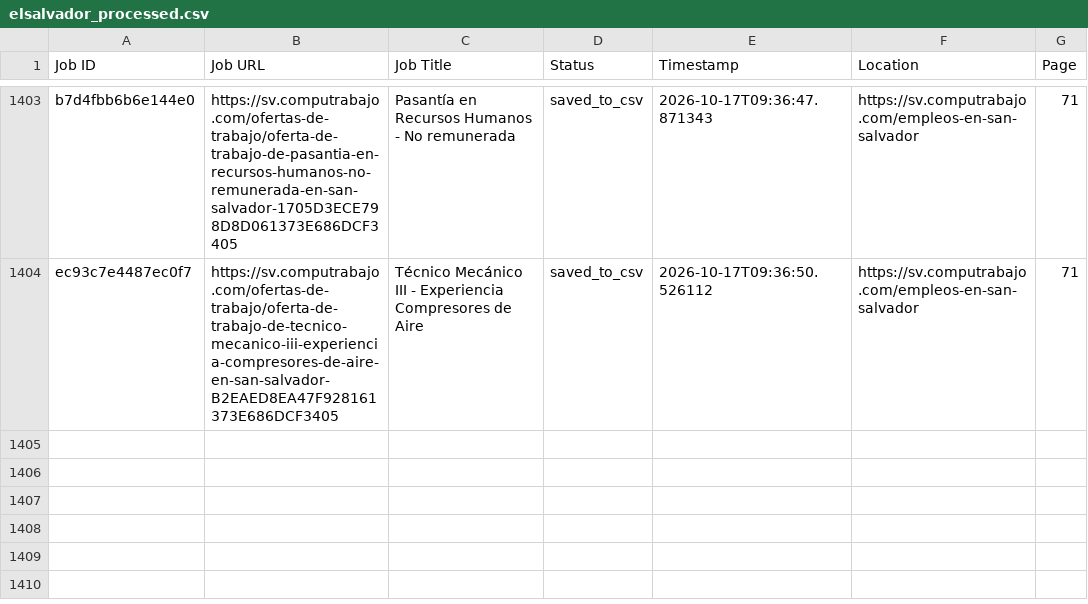
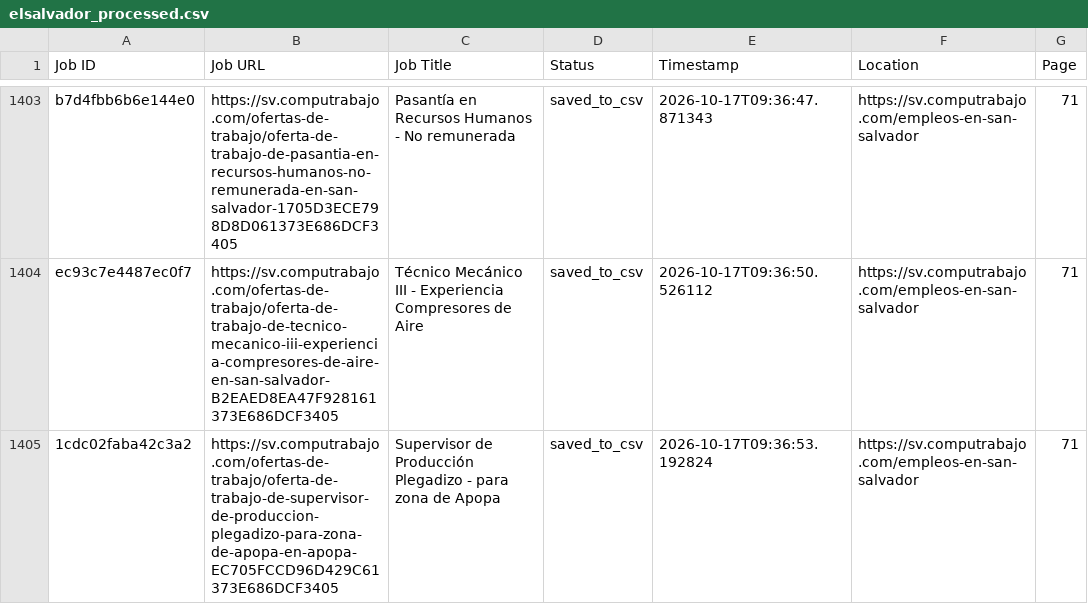
Before and after one commit to liliankason/computrabajo_elsalvador_scraper, a CSV file: elsalvador_processed.csv, drawn as a sheet; only a part is shown, gaps mark what is left out.

```diff
--- a/elsalvador_processed.csv
+++ b/elsalvador_processed.csv
@@ -1404 +1404,2 @@ b7d4fbb6b6e144e0,https://sv.computrabajo.com/ofertas-de-trabajo/oferta-de-trabaj
 ec93c7e4487ec0f7,https://sv.computrabajo.com/ofertas-de-trabajo/oferta-de-trabajo-de-tecnico-mecanico-iii-experiencia-compresores-de-aire-en-san-salvador-B2EAED8EA47F928161373E686DCF3405,Técnico Mecánico III - Experiencia Compresores de Aire,saved_to_csv,2026-10-17T09:36:50.526112,https://sv.computrabajo.com/empleos-en-san-salvador,71
+1cdc02faba42c3a2,https://sv.computrabajo.com/ofertas-de-trabajo/oferta-de-trabajo-de-supervisor-de-produccion-plegadizo-para-zona-de-apopa-en-apopa-EC705FCCD96D429C61373E686DCF3405,Supervisor de Producción Plegadizo - para zona de Apopa,saved_to_csv,2026-10-17T09:36:53.192824,https://sv.computrabajo.com/empleos-en-san-salvador,71
```
Also changed, not shown: 2 other files.
